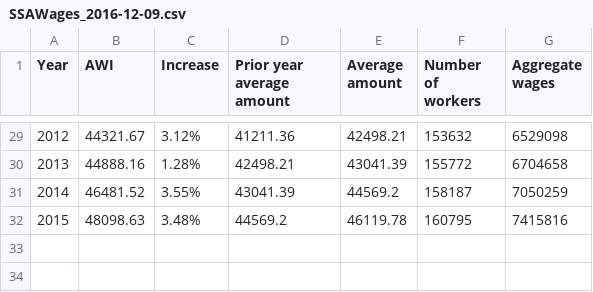
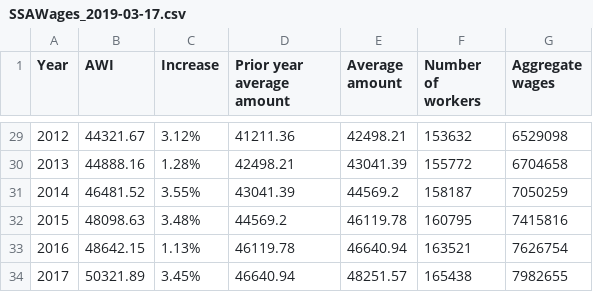
Before and after one commit to nesanders/MAenvironmentaldata, a CSV file: docs/data/SSAWages_2019-03-17.csv (was docs/data/SSAWages_2016-12-09.csv), drawn as a sheet; only a part is shown, gaps mark what is left out; the diff names each change by its address in the sheet, - before the commit and + after, or states it on an @@ line.

```diff
--- a/docs/data/SSAWages_2016-12-09.csv
+++ b/docs/data/SSAWages_2019-03-17.csv
+row 33: 2016 | 48642.15 | 1.13% | 46119.78 | 46640.94 | 163521 | 7626754
+row 34: 2017 | 50321.89 | 3.45% | 46640.94 | 48251.57 | 165438 | 7982655
```
Also changed, not shown: docs/data/EEADP_drinkingWater_sample.csv, docs/data/EEADP_enforcement_sample.csv, 55 other files.
